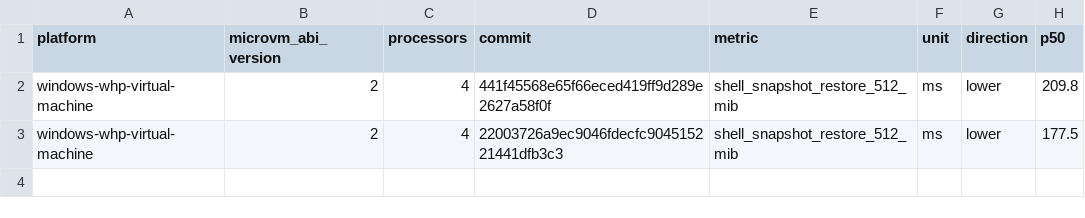
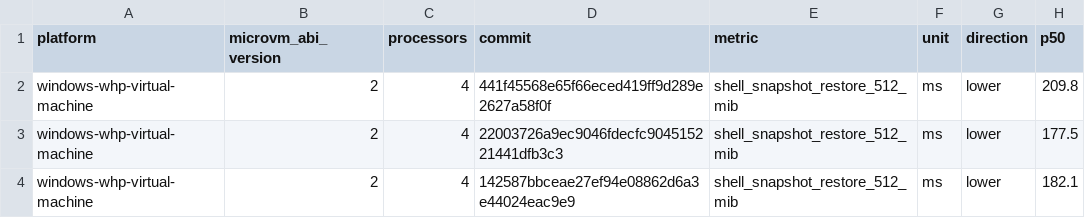
Before and after one commit to microsoft/nvx, a CSV file: data/windows-whp-virtual-machine-microvm-v2-4vcpu.csv, drawn as a sheet; the diff names each change by its address in the sheet, - before the commit and + after, or states it on an @@ line.

```diff
--- a/data/windows-whp-virtual-machine-microvm-v2-4vcpu.csv
+++ b/data/windows-whp-virtual-machine-microvm-v2-4vcpu.csv
+row 4: windows-whp-virtual-machine | 2 | 4 | 142587bbceae27ef94e08862d6a3e44024eac9e9 | shell_snapshot_restore_512_mib | ms | lower | 182.1
```
Also changed, not shown: data/linux-kvm-virtual-machine-microvm-v2-1vcpu.csv, data/linux-mshv-virtual-machine-microvm-v2-1vcpu.csv, 9 other files.
